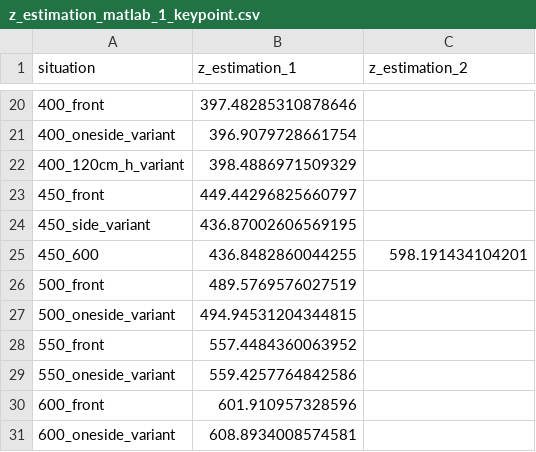
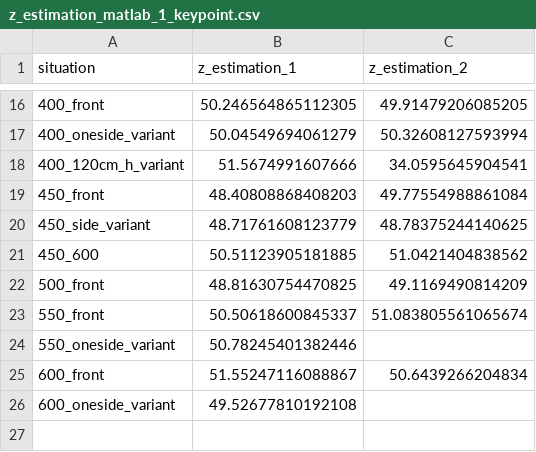
Before and after one commit to lnsalaza/HeightEstimationStereoVision, a CSV file: datasets/data/z_estimation_matlab_1_keypoint.csv, drawn as a sheet; only a part is shown, gaps mark what is left out; the diff covers the shown part only.

Commit message:
Height Estimation

```diff
--- a/datasets/data/z_estimation_matlab_1_keypoint.csv
+++ b/datasets/data/z_estimation_matlab_1_keypoint.csv
@@ -20,12 +16,11 @@ situation,z_estimation_1,z_estimation_2
-400_front,397.48285310878646,
-400_oneside_variant,396.9079728661754,
-400_120cm_h_variant,398.4886971509329,
-450_front,449.44296825660797,
-450_side_variant,436.87002606569195,
-450_600,436.8482860044255,598.191434104201
-500_front,489.5769576027519,
-500_oneside_variant,494.94531204344815,
-550_front,557.4484360063952,
-550_oneside_variant,559.4257764842586,
-600_front,601.910957328596,
-600_oneside_variant,608.8934008574581,
+400_front,50.246564865112305,49.91479206085205
+400_oneside_variant,50.04549694061279,50.32608127593994
+400_120cm_h_variant,51.5674991607666,34.0595645904541
+450_front,48.40808868408203,49.77554988861084
+450_side_variant,48.71761608123779,48.78375244140625
+450_600,50.51123905181885,51.0421404838562
+500_front,48.81630754470825,49.1169490814209
+550_front,50.50618600845337,51.083805561065674
+550_oneside_variant,50.78245401382446,
+600_front,51.55247116088867,50.6439266204834
+600_oneside_variant,49.52677810192108,
```
Also changed, not shown: 4 removed rows and 28 edited cells elsewhere in this file, 23 other files.
